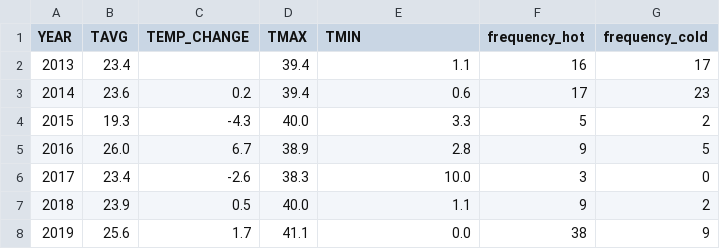
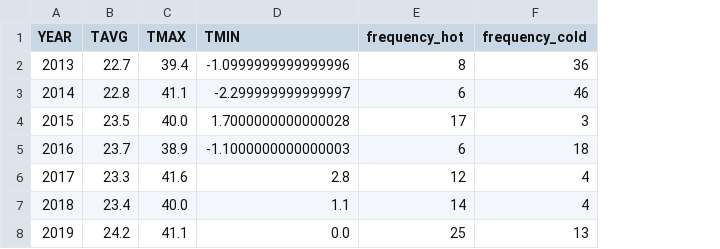
Before and after one commit to huyvanzzz/Data-Processing-Programming, a CSV file: temp_year.csv, drawn as a sheet; only a part is shown; removed rows and columns are numbered as before the commit, all else as after; the diff covers the shown part only; the diff names each change by its address in the sheet, - before the commit and + after, or states it on an @@ line.

```diff
--- a/temp_year.csv
+++ b/temp_year.csv
-column C (TEMP_CHANGE), rows 3-8: 0.2 | -4.3 | 6.7 | -2.6 | 0.5 | 1.7
-B2 (TAVG): 23.4
+B2 (TAVG): 22.7
-D2 (TMIN): 1.1
+D2 (TMIN): -1.0999999999999996
-E2 (frequency_hot): 16
+E2 (frequency_hot): 8
-F2 (frequency_cold): 17
+F2 (frequency_cold): 36
-B3 (TAVG): 23.6
+B3 (TAVG): 22.8
-C3 (TMAX): 39.4
+C3 (TMAX): 41.1
-D3 (TMIN): 0.6
+D3 (TMIN): -2.299999999999997
-E3 (frequency_hot): 17
+E3 (frequency_hot): 6
-F3 (frequency_cold): 23
+F3 (frequency_cold): 46
-B4 (TAVG): 19.3
+B4 (TAVG): 23.5
-D4 (TMIN): 3.3
+D4 (TMIN): 1.7000000000000028
-E4 (frequency_hot): 5
+E4 (frequency_hot): 17
-F4 (frequency_cold): 2
+F4 (frequency_cold): 3
-B5 (TAVG): 26.0
+B5 (TAVG): 23.7
-D5 (TMIN): 2.8
+D5 (TMIN): -1.1000000000000003
-E5 (frequency_hot): 9
+E5 (frequency_hot): 6
-F5 (frequency_cold): 5
+F5 (frequency_cold): 18
-B6 (TAVG): 23.4
+B6 (TAVG): 23.3
-C6 (TMAX): 38.3
+C6 (TMAX): 41.6
-D6 (TMIN): 10.0
+D6 (TMIN): 2.8
-E6 (frequency_hot): 3
+E6 (frequency_hot): 12
-F6 (frequency_cold): 0
+F6 (frequency_cold): 4
-B7 (TAVG): 23.9
+B7 (TAVG): 23.4
-E7 (frequency_hot): 9
+E7 (frequency_hot): 14
-F7 (frequency_cold): 2
+F7 (frequency_cold): 4
-B8 (TAVG): 25.6
+B8 (TAVG): 24.2
-E8 (frequency_hot): 38
+E8 (frequency_hot): 25
-F8 (frequency_cold): 9
+F8 (frequency_cold): 13
```
Also changed, not shown: 22 edited cells elsewhere in this file, correlate.csv, 10 other files.
